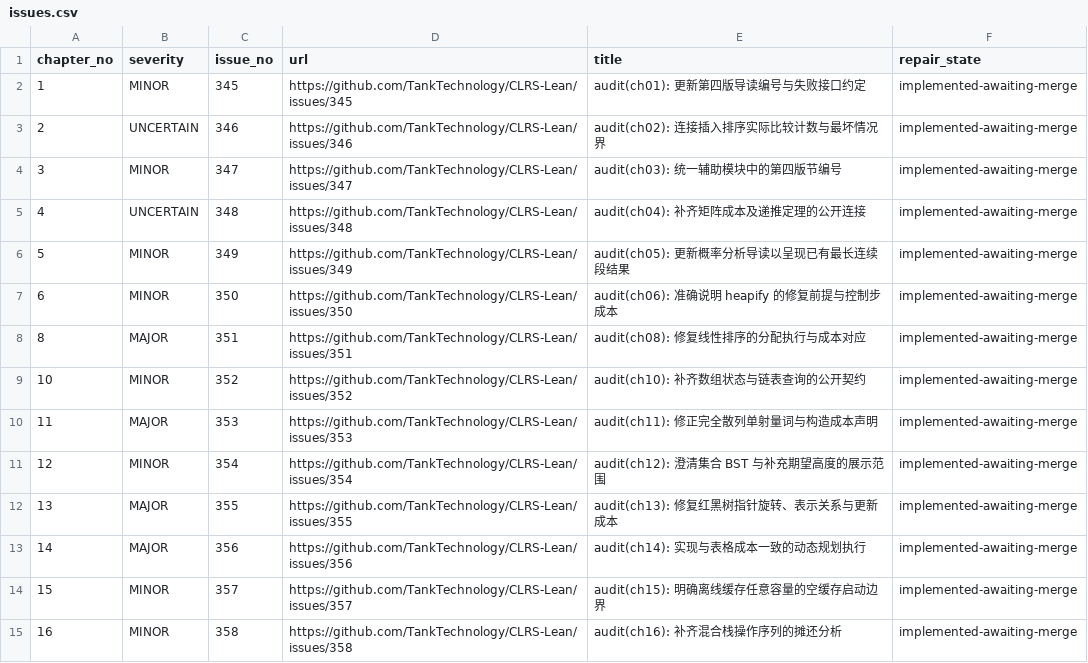
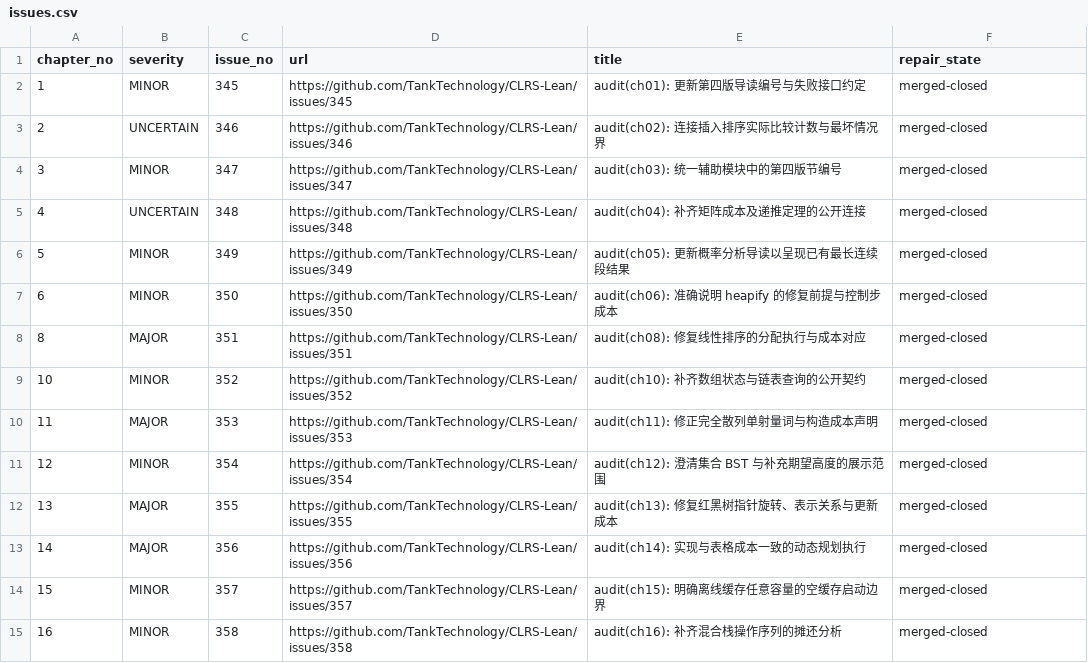
Before and after one commit to TankTechnology/CLRS-Lean, a CSV file: docs/plans/2026-09-08-chapter-repairs/issues.csv, drawn as a sheet; only a part is shown; the diff covers the shown part only.

Commit message:
docs(release): record merged repairs and local Pages validation

```diff
--- a/docs/plans/2026-09-08-chapter-repairs/issues.csv
+++ b/docs/plans/2026-09-08-chapter-repairs/issues.csv
@@ -1,15 +1,15 @@
 chapter_no,severity,issue_no,url,title,repair_state
-1,MINOR,345,https://github.com/TankTechnology/CLRS-Lean/issues/345,audit(ch01): 更新第四版导读编号与失败接口约定,implemented-awaiting-merge
-2,UNCERTAIN,346,https://github.com/TankTechnology/CLRS-Lean/issues/346,audit(ch02): 连接插入排序实际比较计数与最坏情况界,implemented-awaiting-merge
-3,MINOR,347,https://github.com/TankTechnology/CLRS-Lean/issues/347,audit(ch03): 统一辅助模块中的第四版节编号,implemented-awaiting-merge
-4,UNCERTAIN,348,https://github.com/TankTechnology/CLRS-Lean/issues/348,audit(ch04): 补齐矩阵成本及递推定理的公开连接,implemented-awaiting-merge
-5,MINOR,349,https://github.com/TankTechnology/CLRS-Lean/issues/349,audit(ch05): 更新概率分析导读以呈现已有最长连续段结果,implemented-awaiting-merge
-6,MINOR,350,https://github.com/TankTechnology/CLRS-Lean/issues/350,audit(ch06): 准确说明 heapify 的修复前提与控制步成本,implemented-awaiting-merge
-8,MAJOR,351,https://github.com/TankTechnology/CLRS-Lean/issues/351,audit(ch08): 修复线性排序的分配执行与成本对应,implemented-awaiting-merge
-10,MINOR,352,https://github.com/TankTechnology/CLRS-Lean/issues/352,audit(ch10): 补齐数组状态与链表查询的公开契约,implemented-awaiting-merge
-11,MAJOR,353,https://github.com/TankTechnology/CLRS-Lean/issues/353,audit(ch11): 修正完全散列单射量词与构造成本声明,implemented-awaiting-merge
-12,MINOR,354,https://github.com/TankTechnology/CLRS-Lean/issues/354,audit(ch12): 澄清集合 BST 与补充期望高度的展示范围,implemented-awaiting-merge
-13,MAJOR,355,https://github.com/TankTechnology/CLRS-Lean/issues/355,audit(ch13): 修复红黑树指针旋转、表示关系与更新成本,implemented-awaiting-merge
-14,MAJOR,356,https://github.com/TankTechnology/CLRS-Lean/issues/356,audit(ch14): 实现与表格成本一致的动态规划执行,implemented-awaiting-merge
-15,MINOR,357,https://github.com/TankTechnology/CLRS-Lean/issues/357,audit(ch15): 明确离线缓存任意容量的空缓存启动边界,implemented-awaiting-merge
-16,MINOR,358,https://github.com/TankTechnology/CLRS-Lean/issues/358,audit(ch16): 补齐混合栈操作序列的摊还分析,implemented-awaiting-merge
+1,MINOR,345,https://github.com/TankTechnology/CLRS-Lean/issues/345,audit(ch01): 更新第四版导读编号与失败接口约定,merged-closed
+2,UNCERTAIN,346,https://github.com/TankTechnology/CLRS-Lean/issues/346,audit(ch02): 连接插入排序实际比较计数与最坏情况界,merged-closed
+3,MINOR,347,https://github.com/TankTechnology/CLRS-Lean/issues/347,audit(ch03): 统一辅助模块中的第四版节编号,merged-closed
+4,UNCERTAIN,348,https://github.com/TankTechnology/CLRS-Lean/issues/348,audit(ch04): 补齐矩阵成本及递推定理的公开连接,merged-closed
+5,MINOR,349,https://github.com/TankTechnology/CLRS-Lean/issues/349,audit(ch05): 更新概率分析导读以呈现已有最长连续段结果,merged-closed
+6,MINOR,350,https://github.com/TankTechnology/CLRS-Lean/issues/350,audit(ch06): 准确说明 heapify 的修复前提与控制步成本,merged-closed
+8,MAJOR,351,https://github.com/TankTechnology/CLRS-Lean/issues/351,audit(ch08): 修复线性排序的分配执行与成本对应,merged-closed
+10,MINOR,352,https://github.com/TankTechnology/CLRS-Lean/issues/352,audit(ch10): 补齐数组状态与链表查询的公开契约,merged-closed
+11,MAJOR,353,https://github.com/TankTechnology/CLRS-Lean/issues/353,audit(ch11): 修正完全散列单射量词与构造成本声明,merged-closed
+12,MINOR,354,https://github.com/TankTechnology/CLRS-Lean/issues/354,audit(ch12): 澄清集合 BST 与补充期望高度的展示范围,merged-closed
+13,MAJOR,355,https://github.com/TankTechnology/CLRS-Lean/issues/355,audit(ch13): 修复红黑树指针旋转、表示关系与更新成本,merged-closed
+14,MAJOR,356,https://github.com/TankTechnology/CLRS-Lean/issues/356,audit(ch14): 实现与表格成本一致的动态规划执行,merged-closed
+15,MINOR,357,https://github.com/TankTechnology/CLRS-Lean/issues/357,audit(ch15): 明确离线缓存任意容量的空缓存启动边界,merged-closed
+16,MINOR,358,https://github.com/TankTechnology/CLRS-Lean/issues/358,audit(ch16): 补齐混合栈操作序列的摊还分析,merged-closed
```
Also changed, not shown: 17 edited cells elsewhere in this file, 3 other files.
